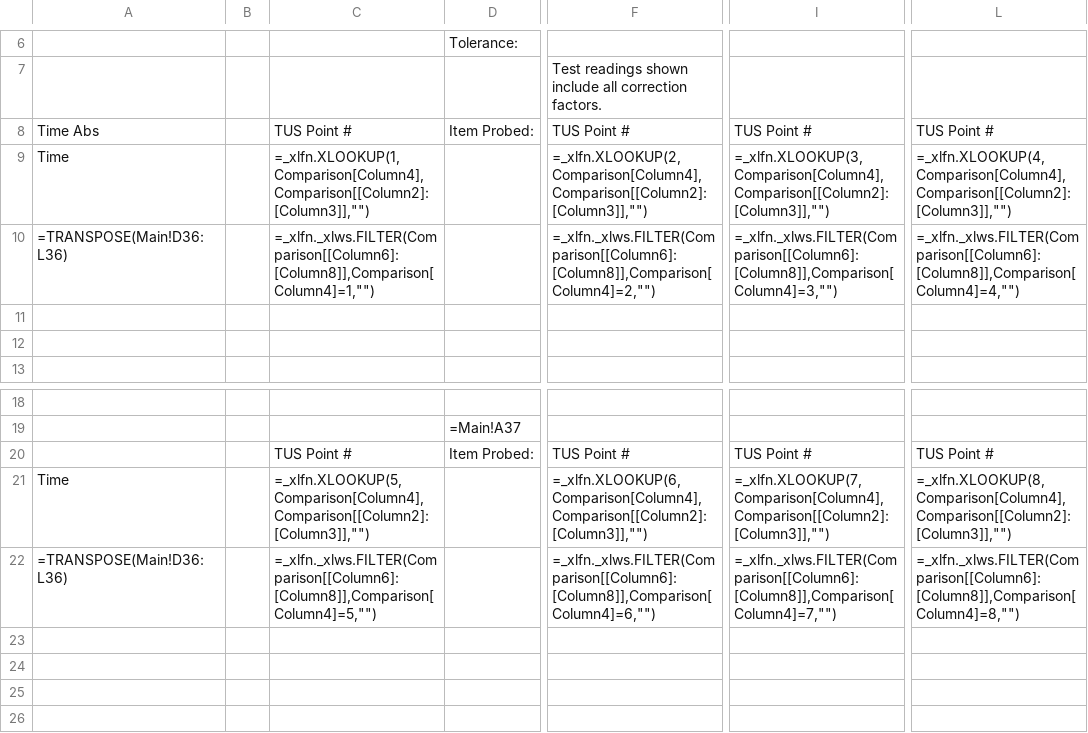
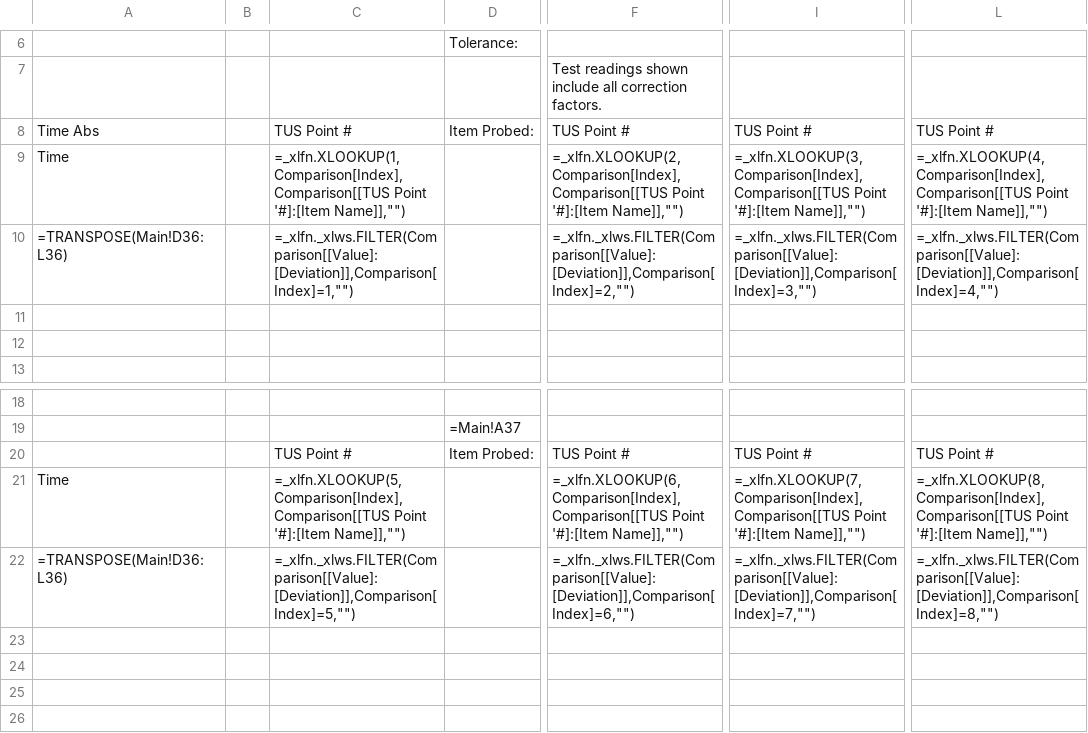
Before and after one commit to Johnson-Gage-Inspection-Inc/xl-TUS, a CSV file: exploded/New TUS (Beta)/sheets/Comparison_Report.csv, drawn as a sheet; only a part is shown, gaps mark what is left out; the diff names each change by its address in the sheet, - before the commit and + after, or states it on an @@ line.

Commit message:
Update Employee query to improve data retrieval and structure

```diff
--- a/exploded/New TUS (Beta)/sheets/Comparison_Report.csv
+++ b/exploded/New TUS (Beta)/sheets/Comparison_Report.csv
-C9: =_xlfn.XLOOKUP(1,Comparison[Column4],Comparison[[Column2]:[Column3]],"")
+C9: =_xlfn.XLOOKUP(1,Comparison[Index],Comparison[[TUS Point '#]:[Item Name]],"")
-F9: =_xlfn.XLOOKUP(2,Comparison[Column4],Comparison[[Column2]:[Column3]],"")
+F9: =_xlfn.XLOOKUP(2,Comparison[Index],Comparison[[TUS Point '#]:[Item Name]],"")
-I9: =_xlfn.XLOOKUP(3,Comparison[Column4],Comparison[[Column2]:[Column3]],"")
+I9: =_xlfn.XLOOKUP(3,Comparison[Index],Comparison[[TUS Point '#]:[Item Name]],"")
-L9: =_xlfn.XLOOKUP(4,Comparison[Column4],Comparison[[Column2]:[Column3]],"")
+L9: =_xlfn.XLOOKUP(4,Comparison[Index],Comparison[[TUS Point '#]:[Item Name]],"")
-C10: =_xlfn._xlws.FILTER(Comparison[[Column6]:[Column8]],Comparison[Column4]=1,"")
+C10: =_xlfn._xlws.FILTER(Comparison[[Value]:[Deviation]],Comparison[Index]=1,"")
-F10: =_xlfn._xlws.FILTER(Comparison[[Column6]:[Column8]],Comparison[Column4]=2,"")
+F10: =_xlfn._xlws.FILTER(Comparison[[Value]:[Deviation]],Comparison[Index]=2,"")
-I10: =_xlfn._xlws.FILTER(Comparison[[Column6]:[Column8]],Comparison[Column4]=3,"")
+I10: =_xlfn._xlws.FILTER(Comparison[[Value]:[Deviation]],Comparison[Index]=3,"")
-L10: =_xlfn._xlws.FILTER(Comparison[[Column6]:[Column8]],Comparison[Column4]=4,"")
+L10: =_xlfn._xlws.FILTER(Comparison[[Value]:[Deviation]],Comparison[Index]=4,"")
-C21: =_xlfn.XLOOKUP(5,Comparison[Column4],Comparison[[Column2]:[Column3]],"")
+C21: =_xlfn.XLOOKUP(5,Comparison[Index],Comparison[[TUS Point '#]:[Item Name]],"")
-F21: =_xlfn.XLOOKUP(6,Comparison[Column4],Comparison[[Column2]:[Column3]],"")
+F21: =_xlfn.XLOOKUP(6,Comparison[Index],Comparison[[TUS Point '#]:[Item Name]],"")
-I21: =_xlfn.XLOOKUP(7,Comparison[Column4],Comparison[[Column2]:[Column3]],"")
+I21: =_xlfn.XLOOKUP(7,Comparison[Index],Comparison[[TUS Point '#]:[Item Name]],"")
-L21: =_xlfn.XLOOKUP(8,Comparison[Column4],Comparison[[Column2]:[Column3]],"")
+L21: =_xlfn.XLOOKUP(8,Comparison[Index],Comparison[[TUS Point '#]:[Item Name]],"")
-C22: =_xlfn._xlws.FILTER(Comparison[[Column6]:[Column8]],Comparison[Column4]=5,"")
+C22: =_xlfn._xlws.FILTER(Comparison[[Value]:[Deviation]],Comparison[Index]=5,"")
-F22: =_xlfn._xlws.FILTER(Comparison[[Column6]:[Column8]],Comparison[Column4]=6,"")
+F22: =_xlfn._xlws.FILTER(Comparison[[Value]:[Deviation]],Comparison[Index]=6,"")
-I22: =_xlfn._xlws.FILTER(Comparison[[Column6]:[Column8]],Comparison[Column4]=7,"")
+I22: =_xlfn._xlws.FILTER(Comparison[[Value]:[Deviation]],Comparison[Index]=7,"")
-L22: =_xlfn._xlws.FILTER(Comparison[[Column6]:[Column8]],Comparison[Column4]=8,"")
+L22: =_xlfn._xlws.FILTER(Comparison[[Value]:[Deviation]],Comparison[Index]=8,"")
```
Also changed, not shown: exploded/New TUS (Beta)/sheets/Main.csv, 2 other files.
